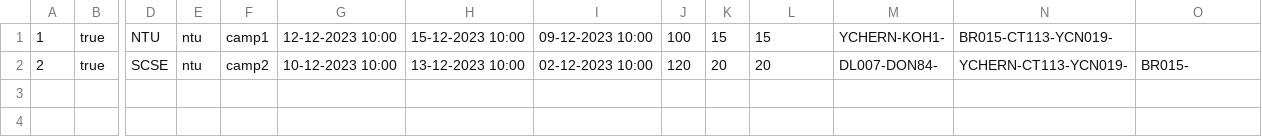
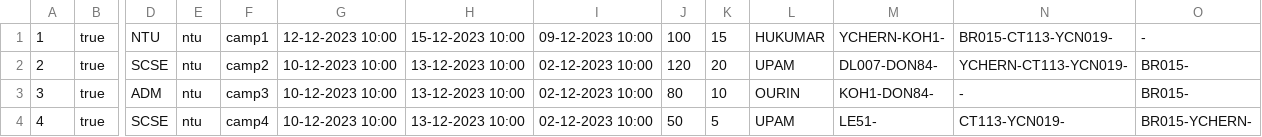
Before and after one commit to jaredpek/CAMS, a CSV file: camp_system/data/camps.csv, drawn as a sheet; only a part is shown, gaps mark what is left out; rows hold the shown columns only; the diff names each change by its address in the sheet, - before the commit and + after, or states it on an @@ line.

Commit message:
implement static classes, cleanup main app, implement data persistence

```diff
--- a/camp_system/data/camps.csv
+++ b/camp_system/data/camps.csv
-L1: 15
+L1: HUKUMAR
-O1: (empty)
+O1: -
-L2: 20
+L2: UPAM
+row 3: 3 | true | ADM | ntu | camp3 | 10-12-2023 10:00 | 13-12-2023 10:00 | 02-12-2023 10:00 | 80 | 10 | OURIN | KOH1-DON84- | - | BR015-
+row 4: 4 | true | SCSE | ntu | camp4 | 10-12-2023 10:00 | 13-12-2023 10:00 | 02-12-2023 10:00 | 50 | 5 | UPAM | LE51- | CT113-YCN019- | BR015-YCHERN-
```
Also changed, not shown: 48 other files.
